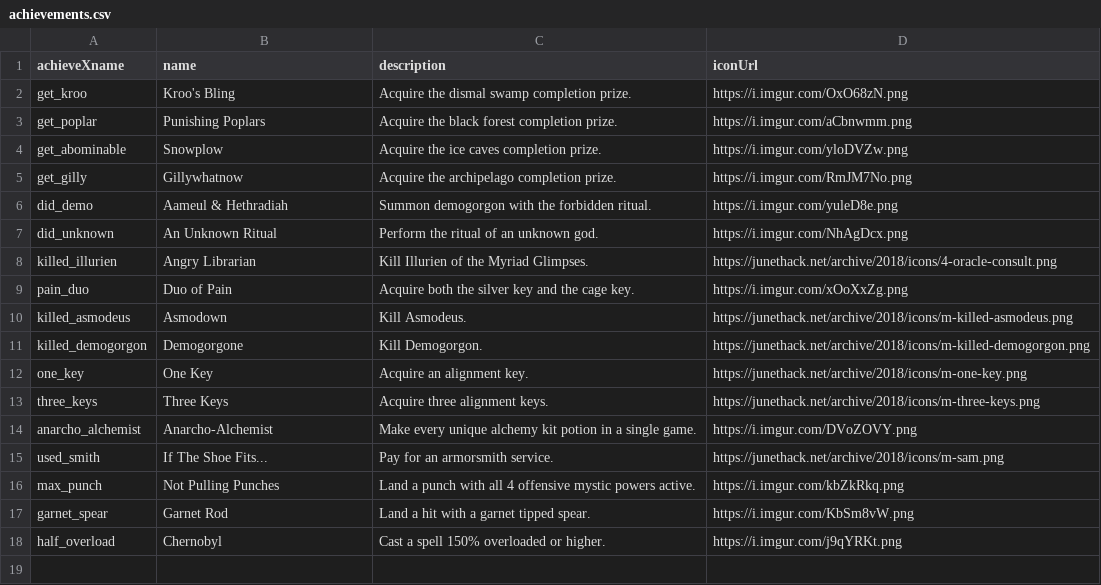
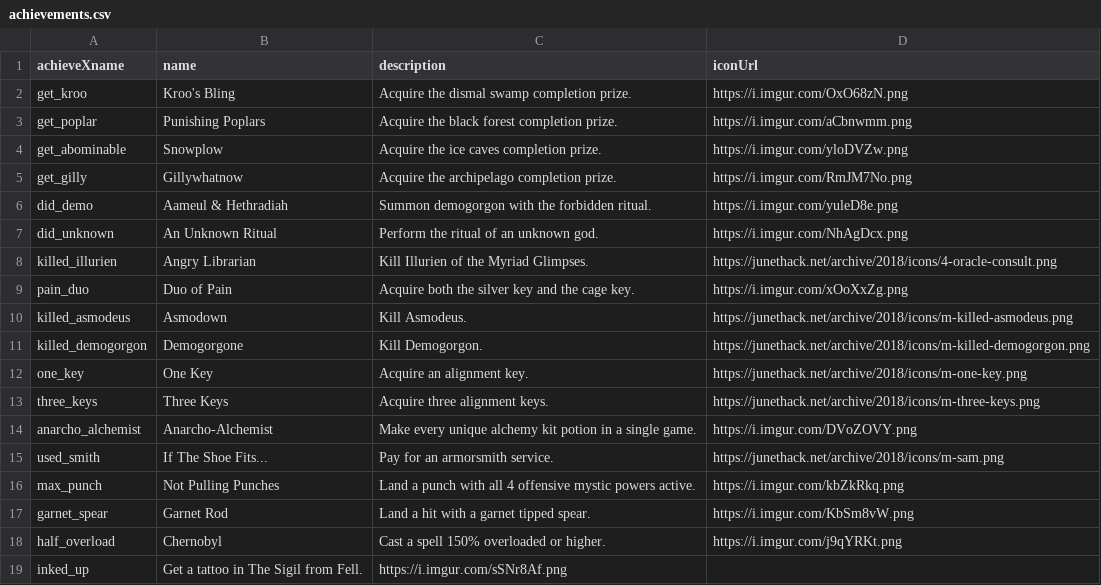
Before and after one commit to demogorgon22/notdnethack-oldarchive, a CSV file: achievements.csv, drawn as a sheet; the diff names each change by its address in the sheet, - before the commit and + after, or states it on an @@ line.

Commit message:
Add achievement for getting a tattoo from Fell.

```diff
--- a/achievements.csv
+++ b/achievements.csv
+row 19: inked_up | Get a tattoo in The Sigil from Fell. | https://i.imgur.com/sSNr8Af.png
```
Also changed, not shown: 3 other files.
